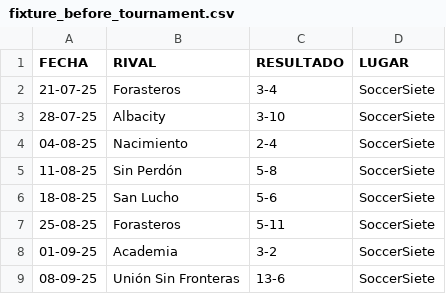
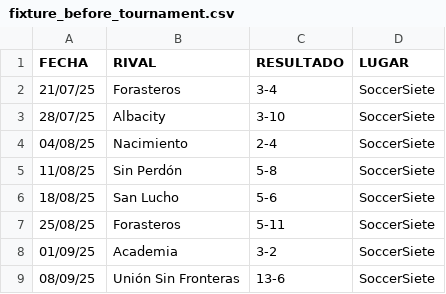
Before and after one commit to hescalag-web/barbarosfc, a CSV file: docs/fixture_before_tournament.csv, drawn as a sheet.

```diff
--- a/docs/fixture_before_tournament.csv
+++ b/docs/fixture_before_tournament.csv
@@ -1,9 +1,9 @@
 FECHA,RIVAL,RESULTADO,LUGAR
-21-07-25,Forasteros,3-4,SoccerSiete
-28-07-25,Albacity,3-10,SoccerSiete
-04-08-25,Nacimiento,2-4,SoccerSiete
-11-08-25,Sin Perdón,5-8,SoccerSiete
-18-08-25,San Lucho,5-6,SoccerSiete
-25-08-25,Forasteros,5-11,SoccerSiete
-01-09-25,Academia,3-2,SoccerSiete
-08-09-25,Unión Sin Fronteras,13-6,SoccerSiete
+21/07/25,Forasteros,3-4,SoccerSiete
+28/07/25,Albacity,3-10,SoccerSiete
+04/08/25,Nacimiento,2-4,SoccerSiete
+11/08/25,Sin Perdón,5-8,SoccerSiete
+18/08/25,San Lucho,5-6,SoccerSiete
+25/08/25,Forasteros,5-11,SoccerSiete
+01/09/25,Academia,3-2,SoccerSiete
+08/09/25,Unión Sin Fronteras,13-6,SoccerSiete
```
Also changed, not shown: docs/fixture_current_tournament.csv, docs/last_games.csv, 6 other files.
